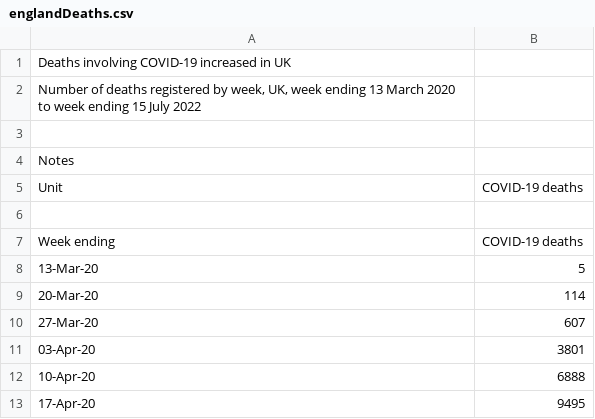
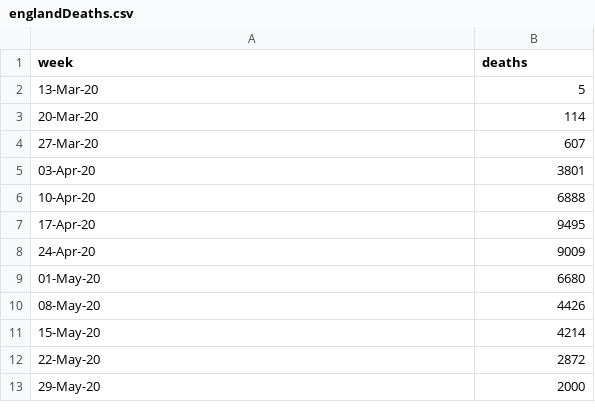
Before and after one commit to midoublelo/stem-project, a CSV file: data/csv/englandDeaths.csv, drawn as a sheet; only a part is shown; the shorter side is filled out with more unchanged rows; removed rows and columns are numbered as before the commit, all else as after; the diff names each change by its address in the sheet, - before the commit and + after, or states it on an @@ line.

Commit message:
Reformat englandDeaths

```diff
--- a/data/csv/englandDeaths.csv
+++ b/data/csv/englandDeaths.csv
-row 1: Deaths involving COVID-19 increased in UK
-row 2: Number of deaths registered by week, UK, week ending 13 March 2020 to week ending 15 July 2022
-row 1: (empty)
+row 1: week | deaths
-row 4: Notes
-row 5: Unit | COVID-19 deaths
-row 6: (empty)
-row 7: Week ending | COVID-19 deaths
```
